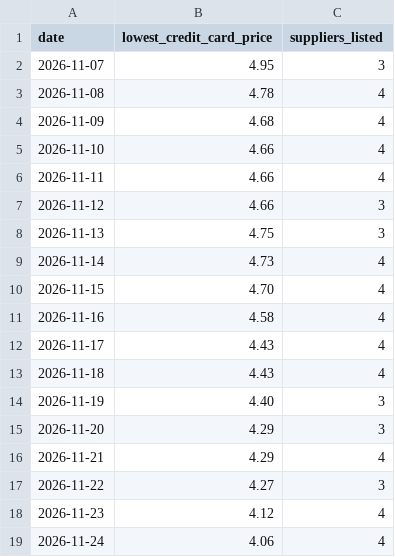
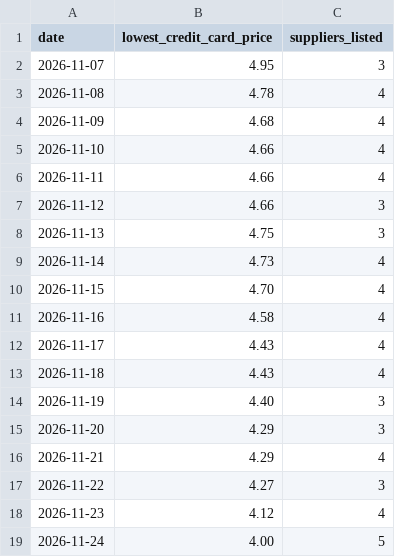
Before and after one commit to moralesjoshg/wb-oil-price, a CSV file: oil_prices.csv, drawn as a sheet.

Commit message:
Record oil price 2026-11-25

```diff
--- a/oil_prices.csv
+++ b/oil_prices.csv
@@ -18,2 +18,2 @@ date,lowest_credit_card_price,suppliers_listed
 2026-11-23,4.12,4
-2026-11-24,4.06,4
+2026-11-24,4.00,5
```
